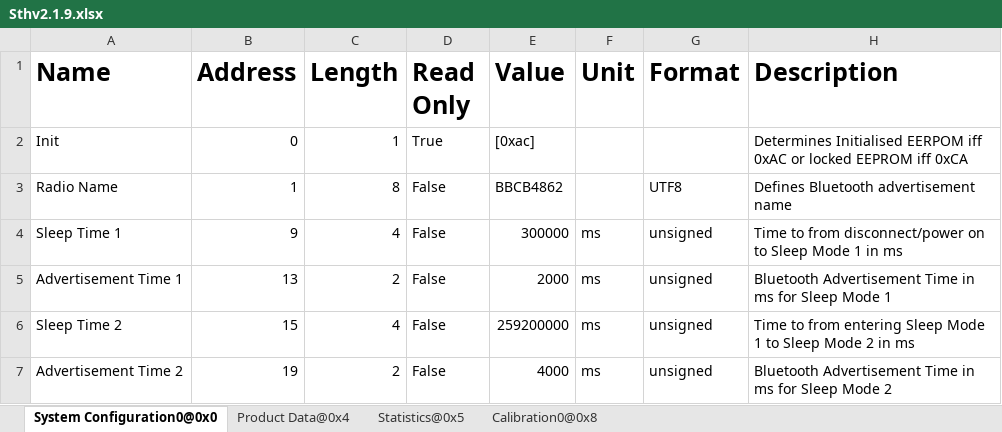
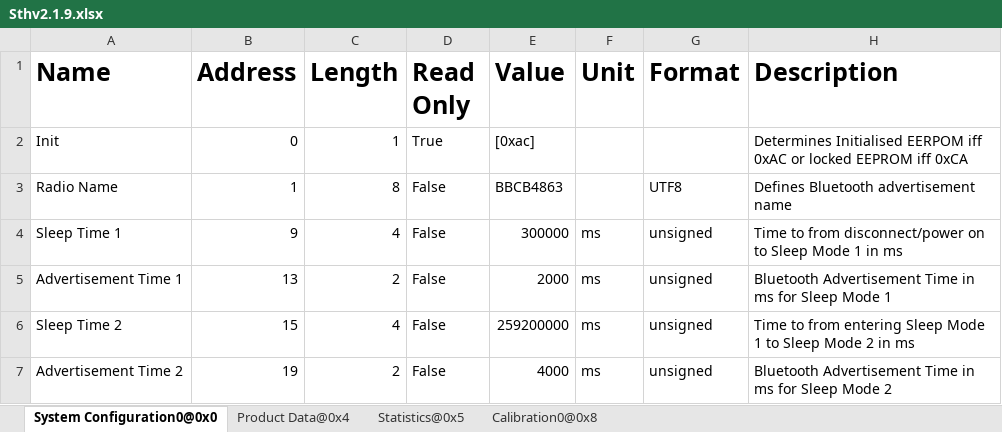
Before and after one commit to MyTooliT/ICOc, an Excel workbook: ProductionTests/Sthv2.1.9.xlsx, sheet System Configuration0@0x0, drawn as a sheet; values as stored, in another font and other column widths than the file's, no borders; the diff names each change by its address in the sheet, - before the commit and + after, or states it on an @@ line.

```diff
--- a/ProductionTests/Sthv2.1.9.xlsx (sheet System Configuration0@0x0)
+++ b/ProductionTests/Sthv2.1.9.xlsx (sheet System Configuration0@0x0)
-E3 (Value): BBCB4862
+E3 (Value): BBCB4863
```
Also changed, not shown: sheet Calibration0@0x8, sheet Statistics@0x5, 2 other files.
